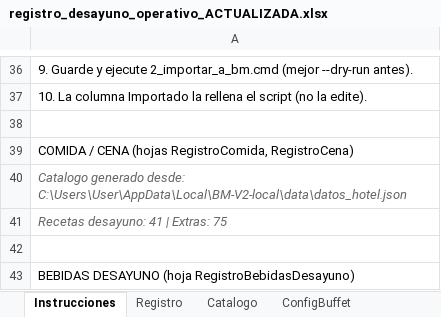
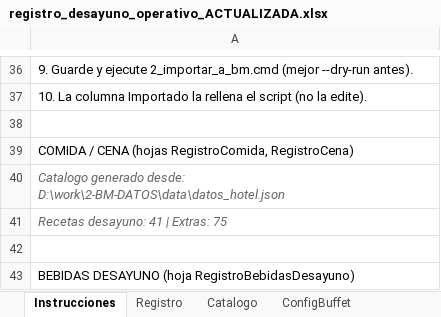
Before and after one commit to ced-miguel30/BM-V.2, an Excel workbook: docs/plantillas/registro_desayuno_operativo_ACTUALIZADA.xlsx, sheet Instrucciones, drawn as a sheet; only a part is shown, gaps mark what is left out; values as stored, in another font and other column widths than the file's, no borders; the diff names each change by its address in the sheet, - before the commit and + after, or states it on an @@ line.

```diff
--- a/docs/plantillas/registro_desayuno_operativo_ACTUALIZADA.xlsx (sheet Instrucciones)
+++ b/docs/plantillas/registro_desayuno_operativo_ACTUALIZADA.xlsx (sheet Instrucciones)
-A40: …generado desde: C:\Users\User\AppData\Local\BM-V2-local\data\datos_hotel.json
+A40: …generado desde: D:\work\2-BM-DATOS\data\datos_hotel.json
```
Also changed, not shown: sheet Registro, 16 other files.
